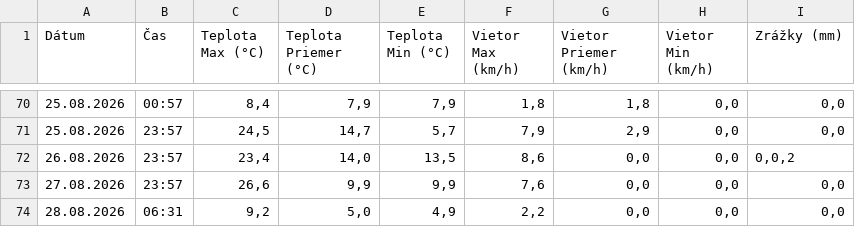
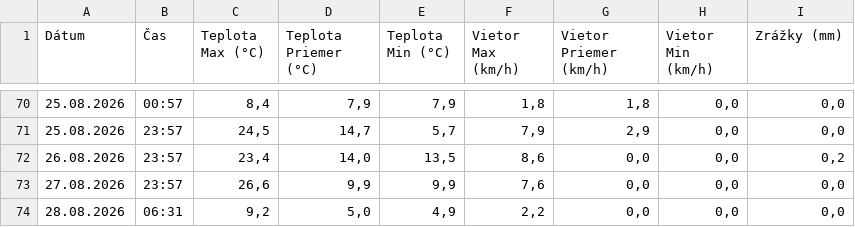
Before and after one commit to dafecko/Puste_Pole_Meteo, a CSV file: meteo_puste_pole_v2.csv, drawn as a sheet; only a part is shown, gaps mark what is left out.

Commit message:
Update meteo_puste_pole_v2.csv

```diff
--- a/meteo_puste_pole_v2.csv
+++ b/meteo_puste_pole_v2.csv
@@ -71,3 +71,3 @@
 25.08.2026;23:57;24,5;14,7;5,7;7,9;2,9;0,0;0,0
-26.08.2026;23:57;23,4;14,0;13,5;8,6;0,0;0,0;0,0,2
+26.08.2026;23:57;23,4;14,0;13,5;8,6;0,0;0,0;0,2
 27.08.2026;23:57;26,6;9,9;9,9;7,6;0,0;0,0;0,0
```
